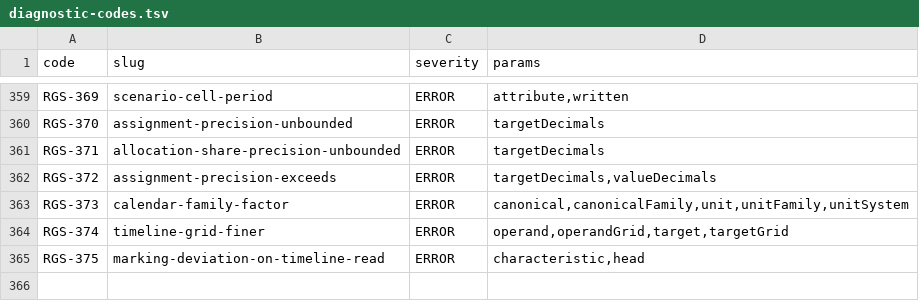
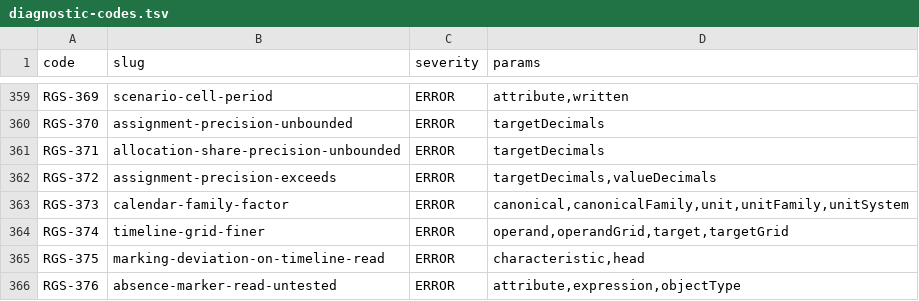
Before and after one commit to uchar-dev/uchar, a TSV file: frontends/regelspraak/src/main/resources/dev/uchar/regelspraak/diagnostic-codes.tsv, drawn as a sheet; only a part is shown, gaps mark what is left out; the diff names each change by its address in the sheet, - before the commit and + after, or states it on an @@ line.

```diff
--- a/frontends/regelspraak/src/main/resources/dev/uchar/regelspraak/diagnostic-codes.tsv
+++ b/frontends/regelspraak/src/main/resources/dev/uchar/regelspraak/diagnostic-codes.tsv
+row 366: RGS-376 | absence-marker-read-untested | ERROR | attribute,expression,objectType
```
Also changed, not shown: frontends/regelspraak/src/main/resources/dev/uchar/regelspraak/message/messages-frontend.en.tsv, frontends/regelspraak/src/main/resources/dev/uchar/regelspraak/message/messages-frontend.nl.tsv, 12 other files.
